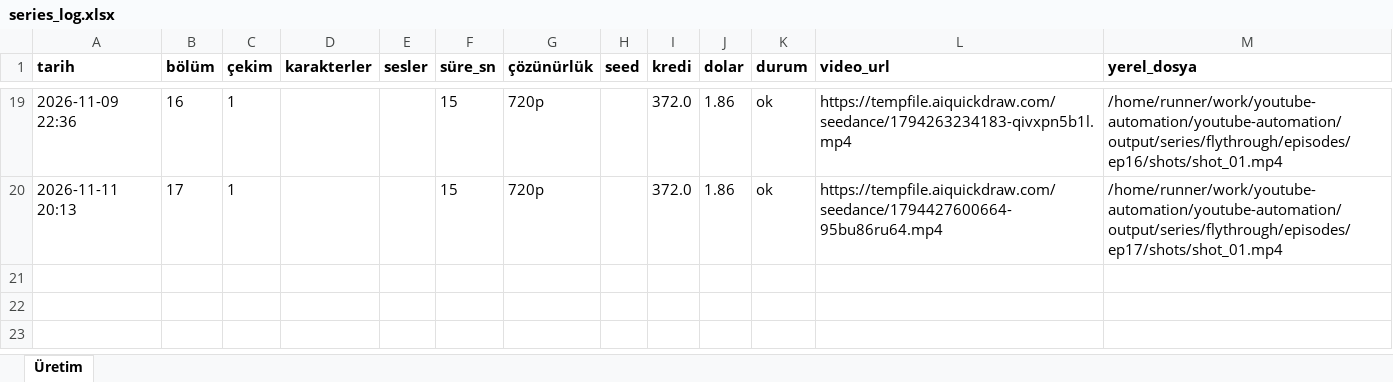
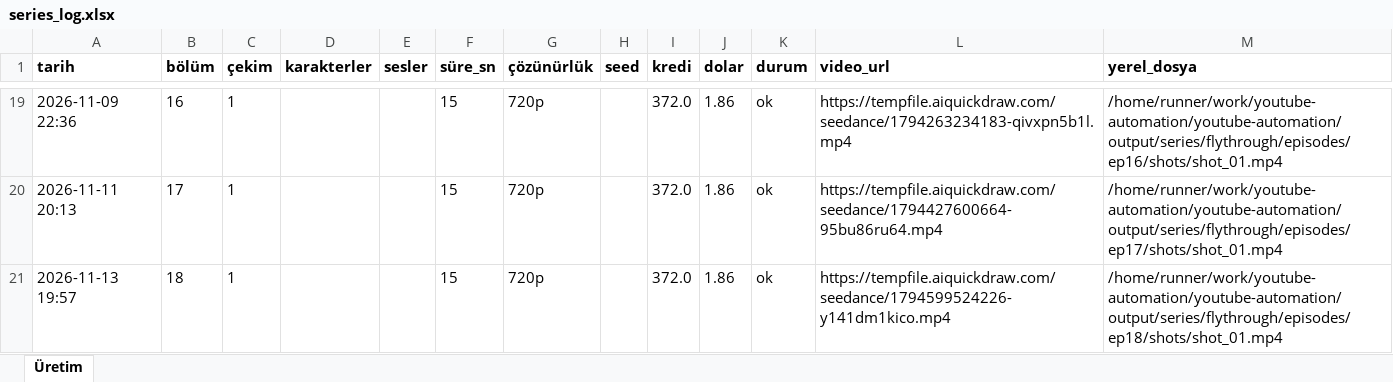
Before and after one commit to Wolkchen00/youtube-automation, an Excel workbook: galactic_experience/flythrough/series_log.xlsx, sheet Üretim, drawn as a sheet; only a part is shown, gaps mark what is left out; values as stored, in another font and other column widths than the file's, no borders; the diff names each change by its address in the sheet, - before the commit and + after, or states it on an @@ line.

```diff
--- a/galactic_experience/flythrough/series_log.xlsx (sheet Üretim)
+++ b/galactic_experience/flythrough/series_log.xlsx (sheet Üretim)
+row 21: 2026-11-13 19:57 | 18 | 1 |  |  | 15 | 720p |  | 372.0 | 1.86 | ok | https://tempfile.aiquickdraw.com/seedance/1794599524226-y141dm1kico.mp4 | /home/runner/work/youtube-automation/youtube-automation/output/series/flythrough/episodes/ep18/shots/shot_01.mp4
```
Also changed, not shown: 8 other files.
